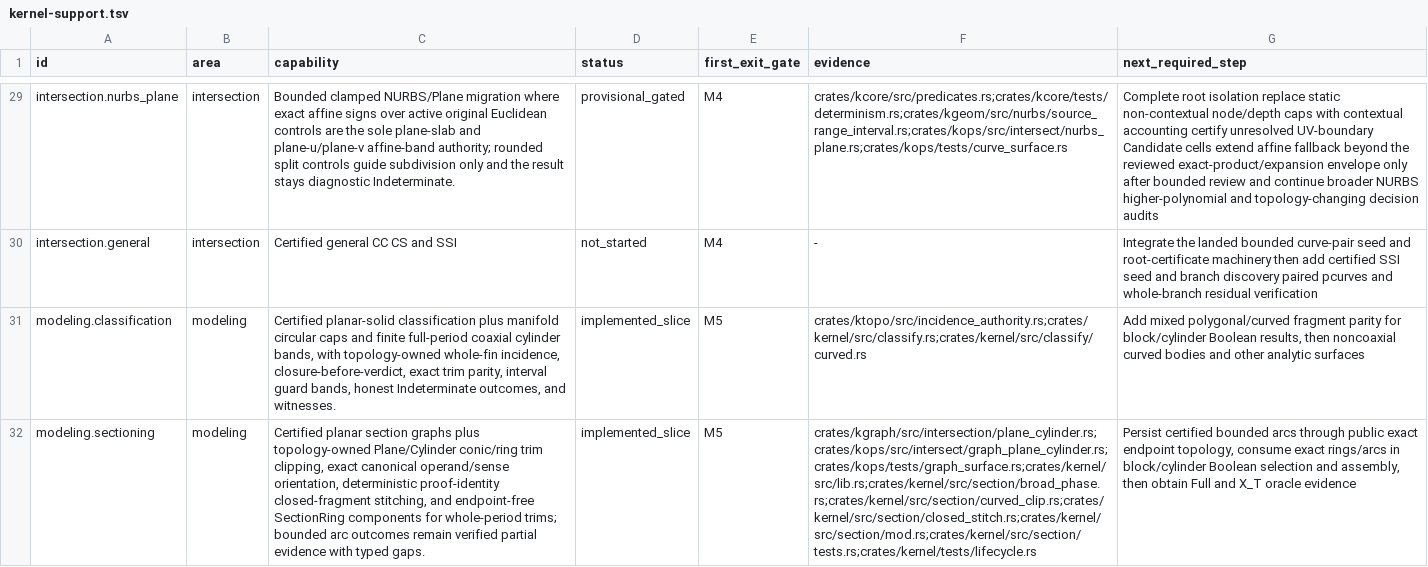
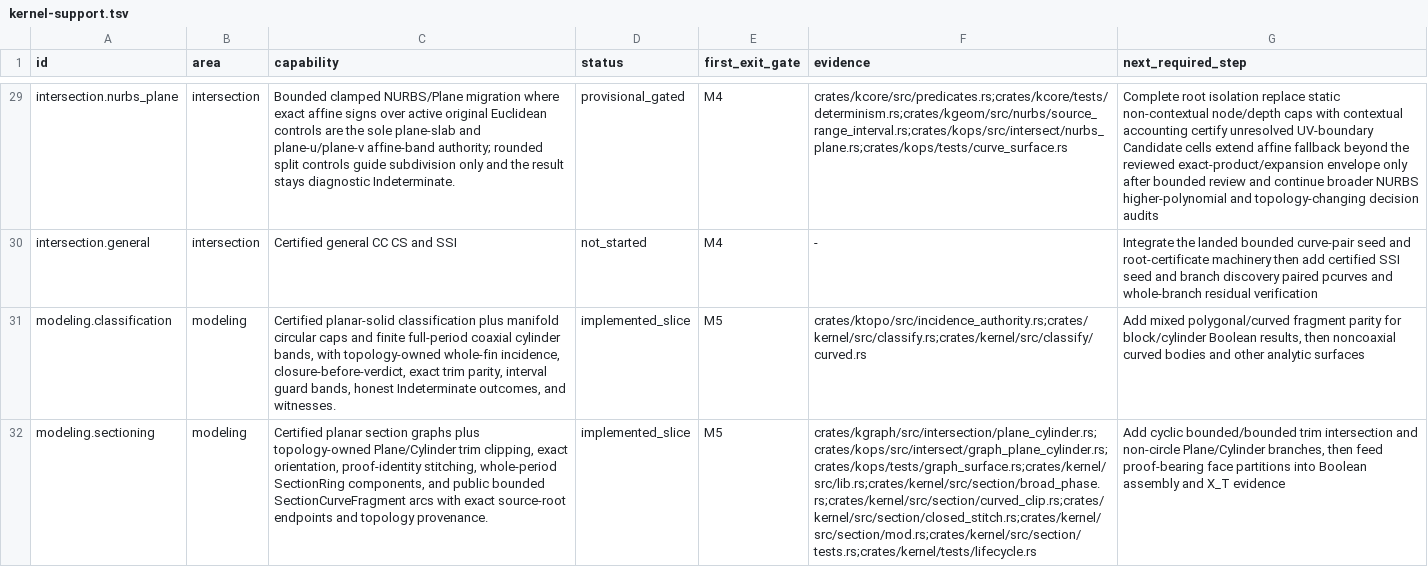
Before and after one commit to josephbajor/geocore, a TSV file: docs/kernel-support.tsv, drawn as a sheet; only a part is shown, gaps mark what is left out; the diff covers the shown part only; the diff names each change by its address in the sheet, - before the commit and + after, or states it on an @@ line.

Commit message:
feat(kernel): expose bounded curved section topology
Publish proof-keyed Plane/Cylinder arcs and components, route planar CSG through a payload-agnostic exact boundary selector, and certify finite full-period cylinder bands in the Full checker.

R2 decomposition rationale: section/mod.rs is 2,562 lines because it is the public section facade and evidence adapter; numerical clipping and closed stitching remain isolated in curved_clip.rs and closed_stitch.rs. assemble_graph stays one alignment-sensitive adapter so branch, fragment, endpoint, and completion indices cannot drift across partial builders. shell_proof.rs is 1,785 lines because it dispatches independent shell proof families; the cylinder-band proof is isolated in certify_cylinder_band_shell/cylinder_band_boundary, while periodic loop orientation and layout live in loop_proof.rs. No file exceeds 3,000 lines.

```diff
--- a/docs/kernel-support.tsv
+++ b/docs/kernel-support.tsv
-C32 (capability): …topology-owned Plane/Cylinder conic/ring trim clipping, exact canonical operand/sense orientation, deterministic proof-identity closed-fragment stitching, and endpoint-free SectionRing components for whole-period trims; bounded arc outcomes remain verified partial evidence with typed gaps.
+C32 (capability): …topology-owned Plane/Cylinder trim clipping, exact orientation, proof-identity stitching, whole-period SectionRing components, and public bounded SectionCurveFragment arcs with exact source-root endpoints and topology provenance.
-G32 (next_required_step): Persist certified bounded arcs through public exact endpoint topology, consume exact rings/arcs in block/cylinder Boolean selection and assembly, then obtain Full and X_T oracle evidence
+G32 (next_required_step): Add cyclic bounded/bounded trim intersection and non-circle Plane/Cylinder branches, then feed proof-bearing face partitions into Boolean assembly and X_T evidence
```
Also changed, not shown: 6 edited cells elsewhere in this file, 16 other files.
